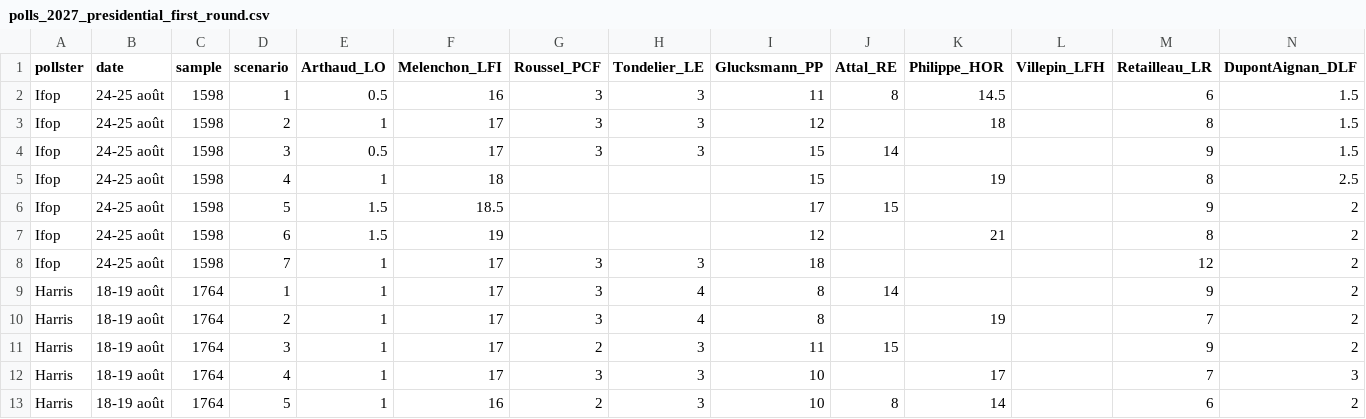
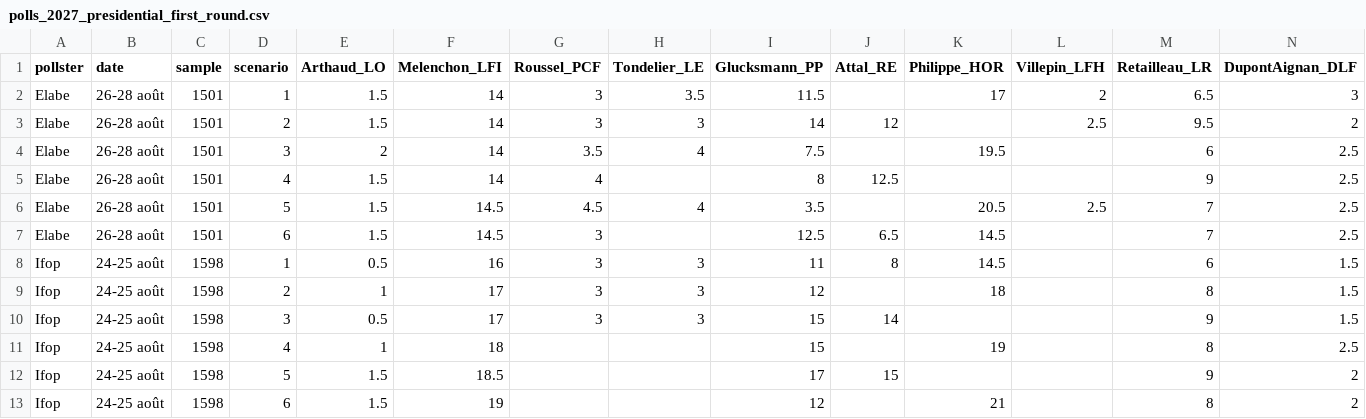
Before and after one commit to agoldhammer/frelec, a CSV file: polls_2027_presidential_first_round.csv, drawn as a sheet; only a part is shown; the shorter side is filled out with more unchanged rows; rows hold the shown columns only; the diff names each change by its address in the sheet, - before the commit and + after, or states it on an @@ line.

```diff
--- a/polls_2027_presidential_first_round.csv
+++ b/polls_2027_presidential_first_round.csv
+row 2: Elabe | 26-28 août | 1501 | 1 | 1.5 | 14 | 3 | 3.5 | 11.5 |  | 17 | 2 | 6.5 | 3
+row 3: Elabe | 26-28 août | 1501 | 2 | 1.5 | 14 | 3 | 3 | 14 | 12 |  | 2.5 | 9.5 | 2
+row 4: Elabe | 26-28 août | 1501 | 3 | 2 | 14 | 3.5 | 4 | 7.5 |  | 19.5 |  | 6 | 2.5
+row 5: Elabe | 26-28 août | 1501 | 4 | 1.5 | 14 | 4 |  | 8 | 12.5 |  |  | 9 | 2.5
+row 6: Elabe | 26-28 août | 1501 | 5 | 1.5 | 14.5 | 4.5 | 4 | 3.5 |  | 20.5 | 2.5 | 7 | 2.5
+row 7: Elabe | 26-28 août | 1501 | 6 | 1.5 | 14.5 | 3 |  | 12.5 | 6.5 | 14.5 |  | 7 | 2.5
```
Also changed, not shown: 5 other files.
